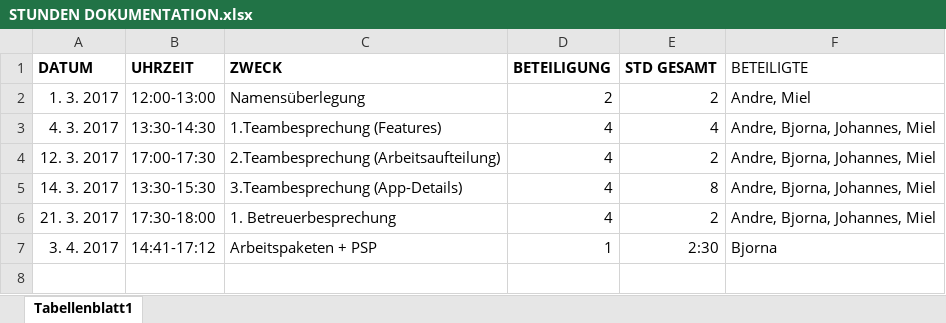
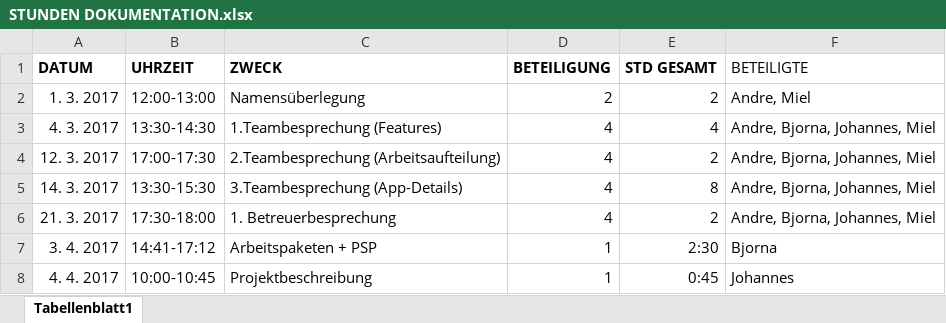
Before and after one commit to Herofresh/TimeAid, an Excel workbook: ITP_Dokumente/STUNDEN DOKUMENTATION.xlsx, sheet Tabellenblatt1, drawn as a sheet; values as stored, in another font and other column widths than the file's, no borders; the diff names each change by its address in the sheet, - before the commit and + after, or states it on an @@ line.

Commit message:
Projektbeschreibung
Projektbeschreibung

```diff
--- a/ITP_Dokumente/STUNDEN DOKUMENTATION.xlsx (sheet Tabellenblatt1)
+++ b/ITP_Dokumente/STUNDEN DOKUMENTATION.xlsx (sheet Tabellenblatt1)
+row 8: 4. 4. 2017 | 10:00-10:45 | Projektbeschreibung | 1 | 0:45 | Johannes
```
Also changed, not shown: 1 other file.
